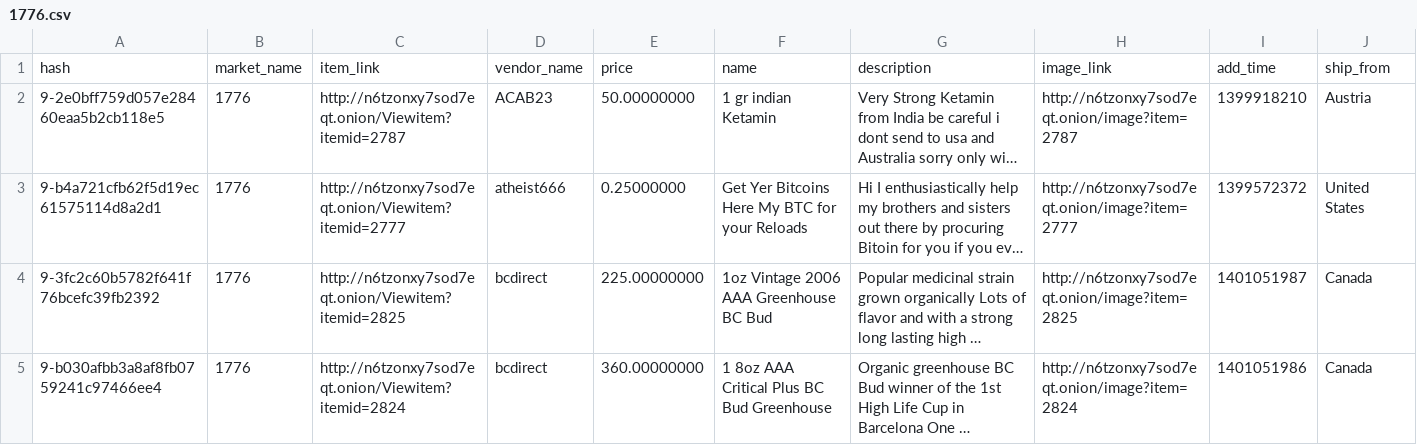
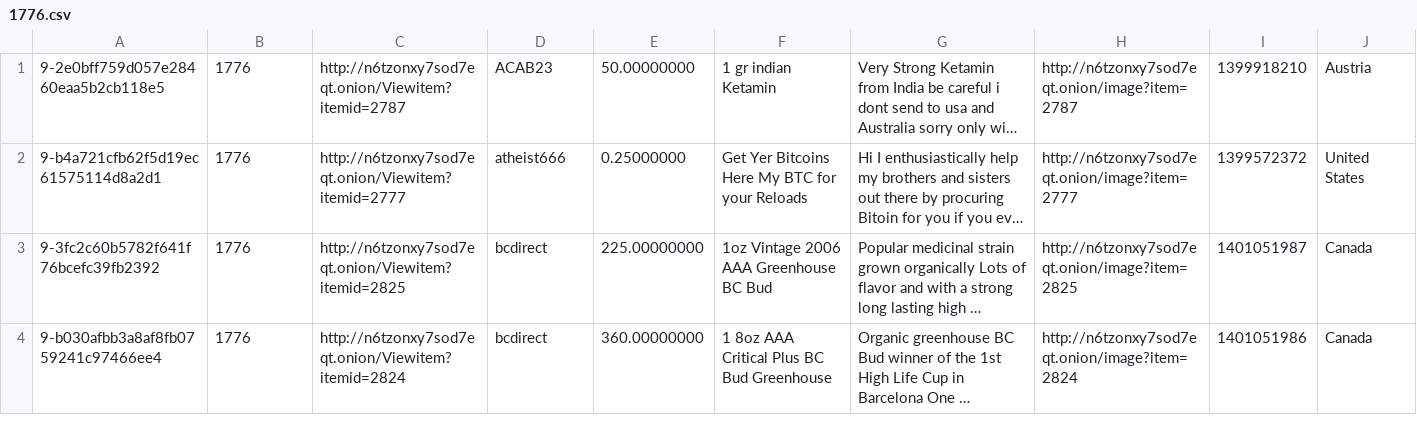
Before and after one commit to 1krutarth/darkweb, a CSV file: grams/data/1776.csv, drawn as a sheet; only a part is shown; long unchanged cells end in …; the diff names each change by its address in the sheet, - before the commit and + after, or states it on an @@ line.

```diff
--- a/grams/data/1776.csv
+++ b/grams/data/1776.csv
-row 1: hash | market_name | item_link | vendor_name | price | name | description | image_link | add_time | ship_from
```
Also changed, not shown: grams/data/BB.csv, 5 other files.
